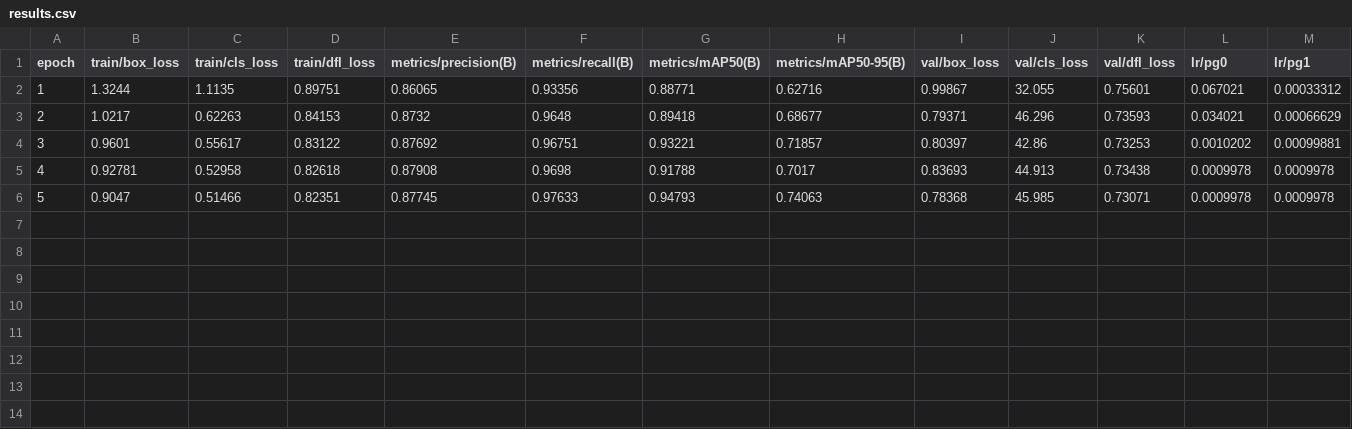
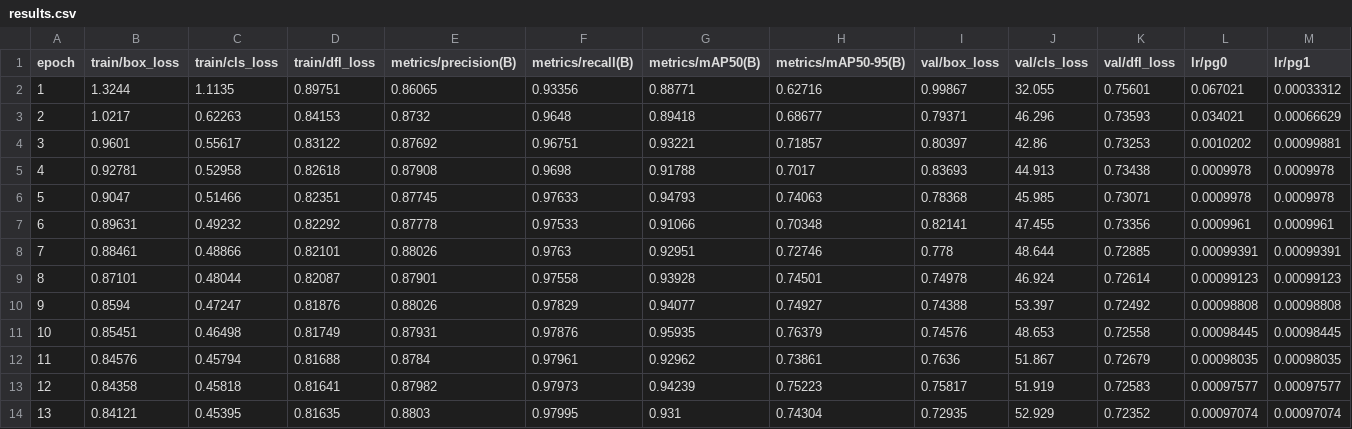
Before and after one commit to robustRobot23/deeper_darts, a CSV file: runs/detect/DeeperDarts4/results.csv, drawn as a sheet; only a part is shown; rows hold the shown columns only; the diff names each change by its address in the sheet, - before the commit and + after, or states it on an @@ line.

Commit message:
Automatic commit by watcher script

```diff
--- a/runs/detect/DeeperDarts4/results.csv
+++ b/runs/detect/DeeperDarts4/results.csv
+row 7: 6 | 0.89631 | 0.49232 | 0.82292 | 0.87778 | 0.97533 | 0.91066 | 0.70348 | 0.82141 | 47.455 | 0.73356 | 0.0009961 | 0.0009961
+row 8: 7 | 0.88461 | 0.48866 | 0.82101 | 0.88026 | 0.9763 | 0.92951 | 0.72746 | 0.778 | 48.644 | 0.72885 | 0.00099391 | 0.00099391
+row 9: 8 | 0.87101 | 0.48044 | 0.82087 | 0.87901 | 0.97558 | 0.93928 | 0.74501 | 0.74978 | 46.924 | 0.72614 | 0.00099123 | 0.00099123
+row 10: 9 | 0.8594 | 0.47247 | 0.81876 | 0.88026 | 0.97829 | 0.94077 | 0.74927 | 0.74388 | 53.397 | 0.72492 | 0.00098808 | 0.00098808
+row 11: 10 | 0.85451 | 0.46498 | 0.81749 | 0.87931 | 0.97876 | 0.95935 | 0.76379 | 0.74576 | 48.653 | 0.72558 | 0.00098445 | 0.00098445
+row 12: 11 | 0.84576 | 0.45794 | 0.81688 | 0.8784 | 0.97961 | 0.92962 | 0.73861 | 0.7636 | 51.867 | 0.72679 | 0.00098035 | 0.00098035
+row 13: 12 | 0.84358 | 0.45818 | 0.81641 | 0.87982 | 0.97973 | 0.94239 | 0.75223 | 0.75817 | 51.919 | 0.72583 | 0.00097577 | 0.00097577
+row 14: 13 | 0.84121 | 0.45395 | 0.81635 | 0.8803 | 0.97995 | 0.931 | 0.74304 | 0.72935 | 52.929 | 0.72352 | 0.00097074 | 0.00097074
```
